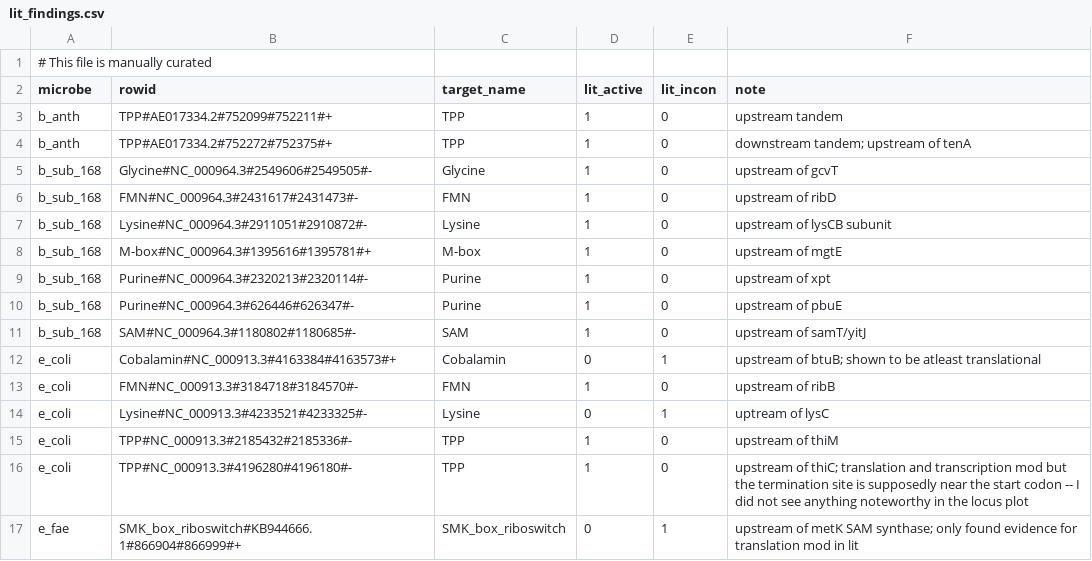
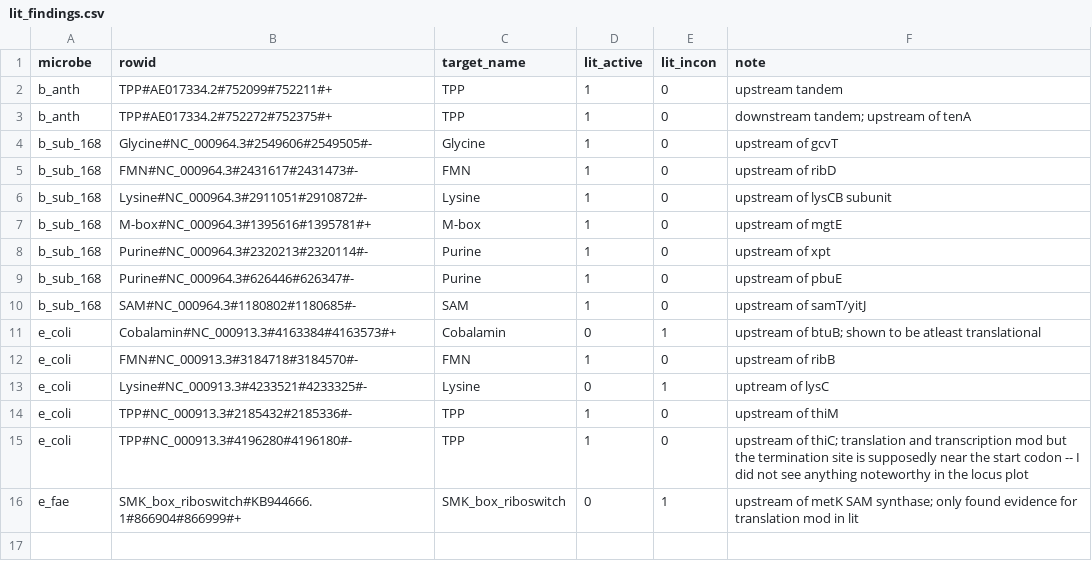
Before and after one commit to lepton-7/tartlet-pub, a CSV file: validation/plotting/data/big_fig/lit_findings.csv, drawn as a sheet; the diff names each change by its address in the sheet, - before the commit and + after, or states it on an @@ line.

Commit message:
Remove comment line
Signed-off-by: lepton-7 <67483910+lepton-7@users.noreply.github.com>

```diff
--- a/validation/plotting/data/big_fig/lit_findings.csv
+++ b/validation/plotting/data/big_fig/lit_findings.csv
-row 1: # This file is manually curated
```
